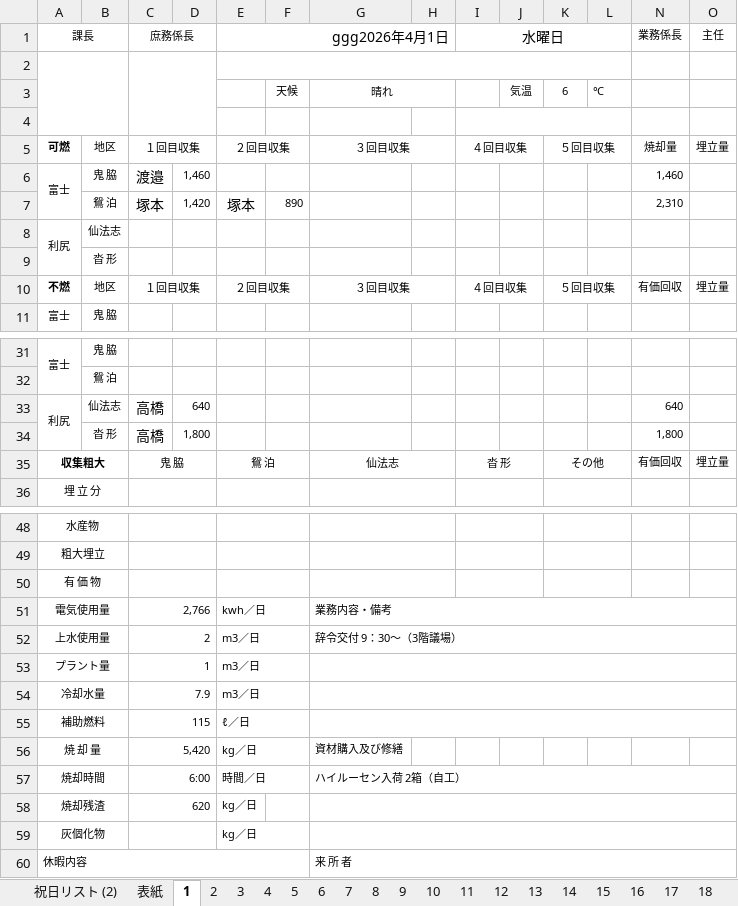
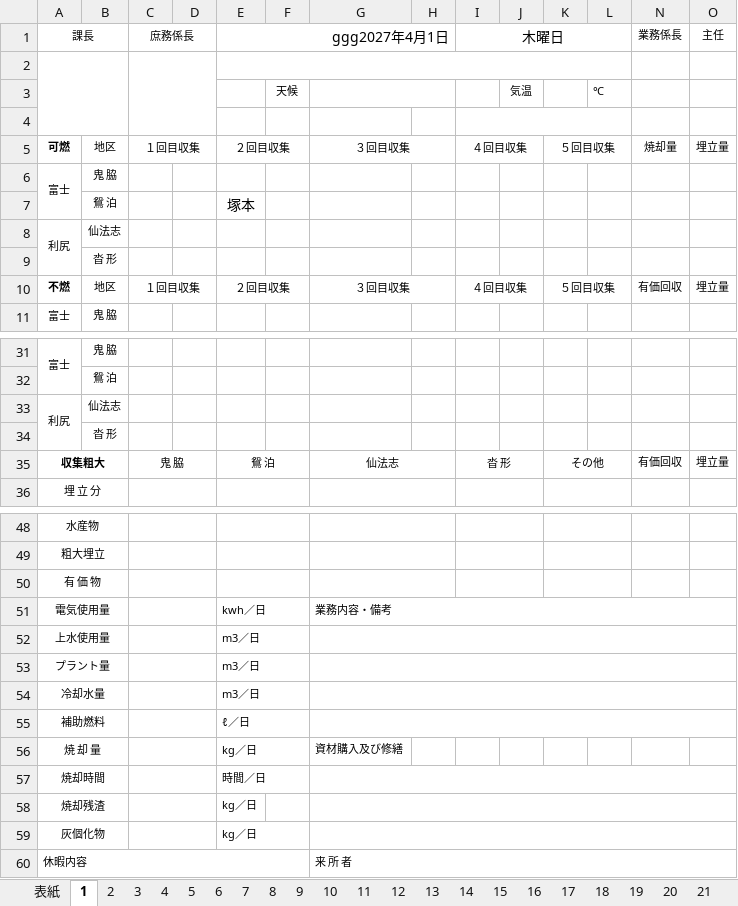
Before and after one commit to LayHirosaki/Off_NipoGepo, an Excel workbook: (枠)令和◯年度/4月業務日誌.xlsx, sheet 1, drawn as a sheet; only a part is shown, gaps mark what is left out; values as stored, in another font and other column widths than the file's, no borders; conditional formats not drawn; removed rows and columns are numbered as before the commit, all else as after; the diff covers the shown part only; the diff names each change by its address in the sheet, - before the commit and + after, or states it on an @@ line.

```diff
--- a/(枠)令和◯年度/4月業務日誌.xlsx (sheet 1)
+++ b/(枠)令和◯年度/4月業務日誌.xlsx (sheet 1)
-sheet tab: 祝日リスト (2)
-E1: ggg2026年4月1日
+E1: ggg2027年4月1日
-I1: 水曜日
+I1: 木曜日
-G3: 晴れ
+G3: (empty)
-K3: 6
+K3: (empty)
-C6 (庶務係長): 渡邉
+C6 (庶務係長): (empty)
-D6: 1,460
+D6: (empty)
-N6 (業務係長): 1,460
+N6 (業務係長): (empty)
-row 7:  | 鴛 泊 | 塚本 | 1,420 | 塚本 | 890 |  |  |  |  |  |  | 2,310
+row 7:  | 鴛 泊 |  |  | 塚本
-C33 (庶務係長): 高橋
+C33 (庶務係長): (empty)
-D33: 640
+D33: (empty)
-N33 (業務係長): 640
+N33 (業務係長): (empty)
-row 34:  | 沓 形 | 高橋 | 1,800 |  |  |  |  |  |  |  |  | 1,800
+row 34:  | 沓 形
-C51 (庶務係長): 2,766
+C51 (庶務係長): (empty)
-C52 (庶務係長): 2
+C52 (庶務係長): (empty)
-G52: 辞令交付 9：30～（3階議場）
+G52: (empty)
-C53 (庶務係長): 1
+C53 (庶務係長): (empty)
-C54 (庶務係長): 7.9
+C54 (庶務係長): (empty)
-C55 (庶務係長): 115
+C55 (庶務係長): (empty)
-C56 (庶務係長): 5,420
+C56 (庶務係長): (empty)
-C57 (庶務係長): 6:00
+C57 (庶務係長): (empty)
-G57: ハイルーセン入荷 2箱（自工）
+G57: (empty)
-C58 (庶務係長): 620
+C58 (庶務係長): (empty)
```
Also changed, not shown: 4 edited cells elsewhere in this sheet, sheet 2, sheet 3, sheet 祝日リスト, sheet 5, sheet 12, sheet 表紙, 25 more sheets, other sheet tabs.
